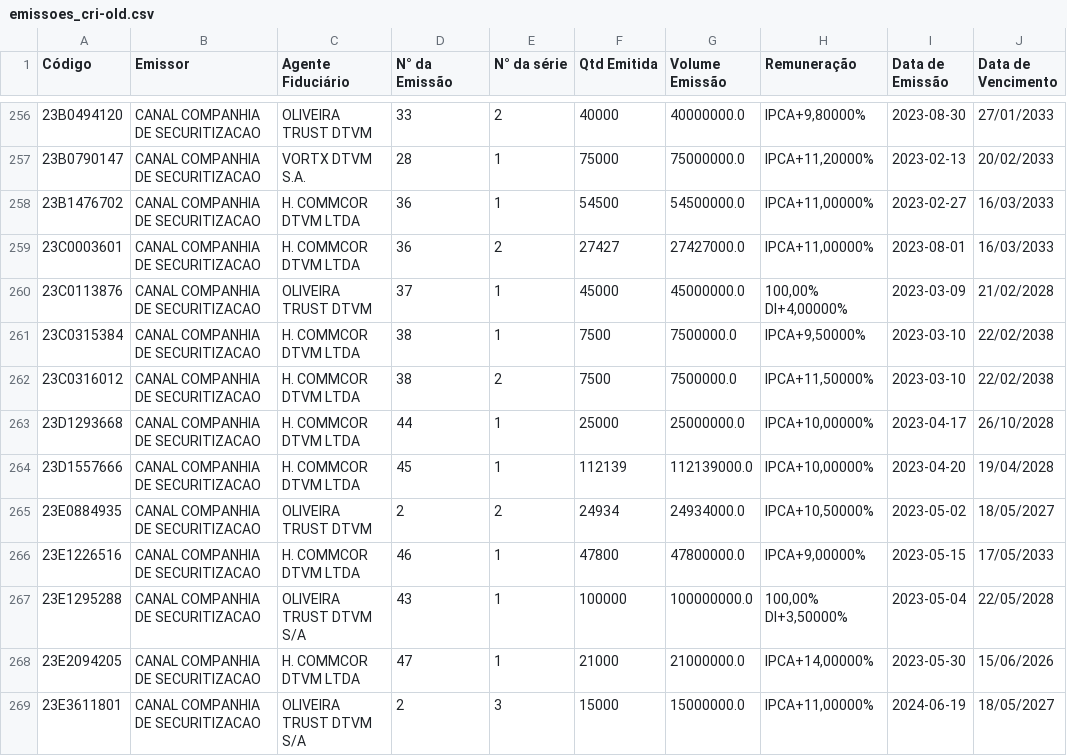
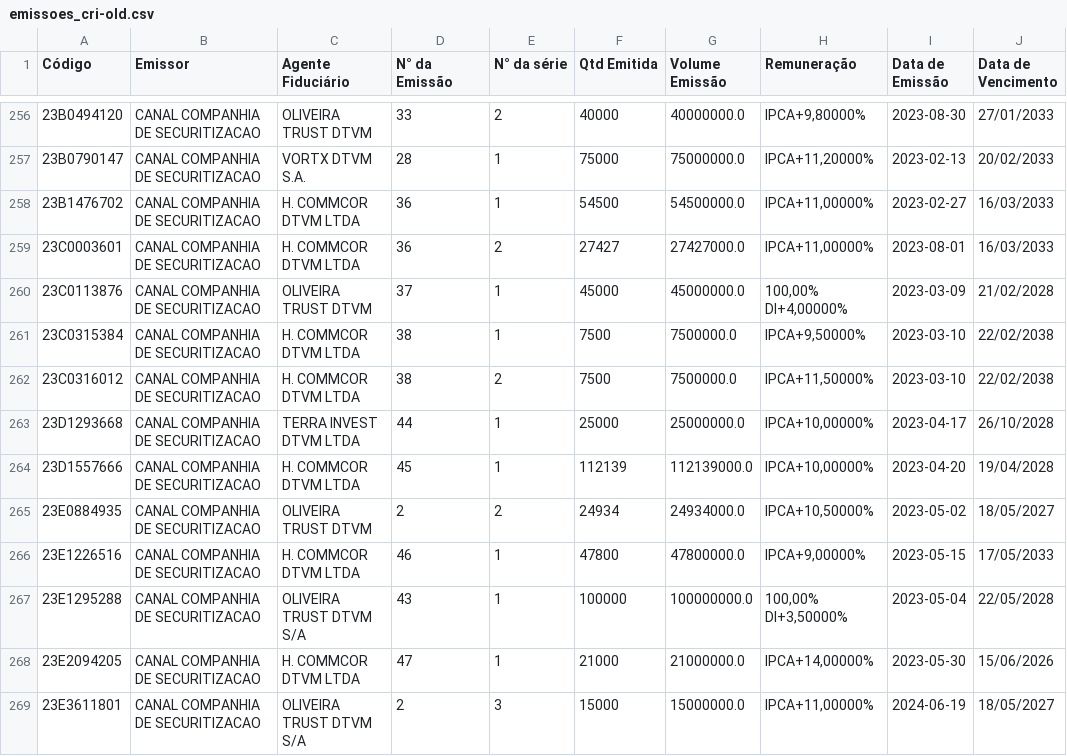
Before and after one commit to moderfla/scraper_cri_cetip, a CSV file: emissoes_cri-old.csv, drawn as a sheet; only a part is shown, gaps mark what is left out; the diff names each change by its address in the sheet, - before the commit and + after, or states it on an @@ line.

```diff
--- a/emissoes_cri-old.csv
+++ b/emissoes_cri-old.csv
-C263 (Agente Fiduciário): H. COMMCOR DTVM LTDA
+C263 (Agente Fiduciário): TERRA INVEST DTVM LTDA
```
Also changed, not shown: 1 other file.
